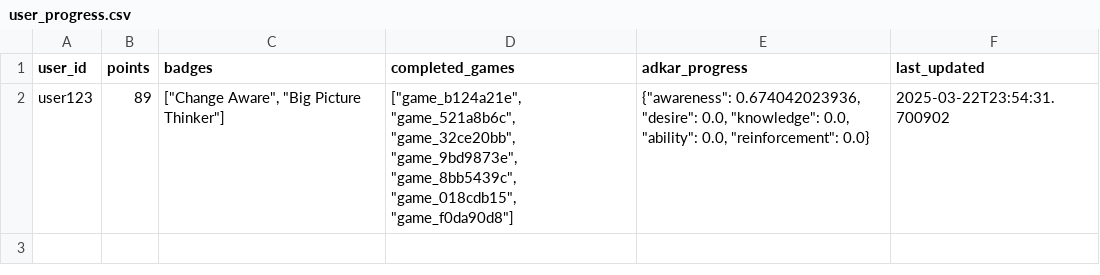
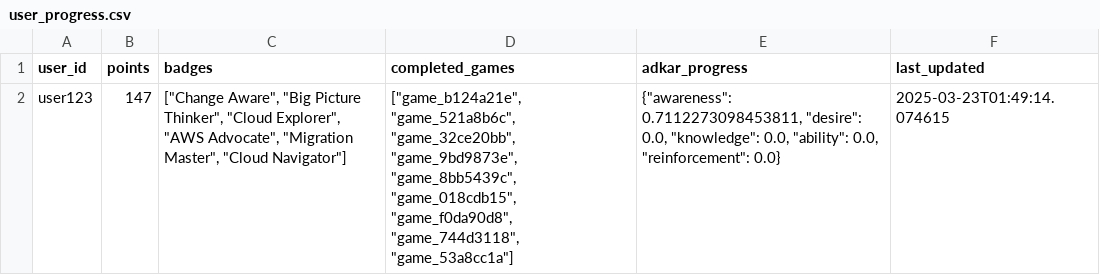
Before and after one commit to AnantK2709/intution-2025, a CSV file: backend/data/user_progress.csv, drawn as a sheet.

```diff
--- a/backend/data/user_progress.csv
+++ b/backend/data/user_progress.csv
@@ -1,2 +1,2 @@
 user_id,points,badges,completed_games,adkar_progress,last_updated
-user123,89,"[""Change Aware"", ""Big Picture Thinker""]","[""game_b124a21e"", ""game_521a8b6c"", ""game_32ce20bb"", ""game_9bd9873e"", ""game_8bb5439c"", ""game_018cdb15"", ""game_f0da90d8""]","{""awareness"": 0.674042023936, ""desire"": 0.0, ""knowledge"": 0.0, ""ability"": 0.0, ""reinforcement"": 0.0}",2025-03-22T23:54:31.700902
+user123,147,"[""Change Aware"", ""Big Picture Thinker"", ""Cloud Explorer"", ""AWS Advocate"", ""Migration Master"", ""Cloud Navigator""]","[""game_b124a21e"", ""game_521a8b6c"", ""game_32ce20bb"", ""game_9bd9873e"", ""game_8bb5439c"", ""game_018cdb15"", ""game_f0da90d8"", ""game_744d3118"", ""game_53a8cc1a""]","{""awareness"": 0.7112273098453811, ""desire"": 0.0, ""knowledge"": 0.0, ""ability"": 0.0, ""reinforcement"": 0.0}",2025-03-23T01:49:14.074615
```
Also changed, not shown: 7 other files.
